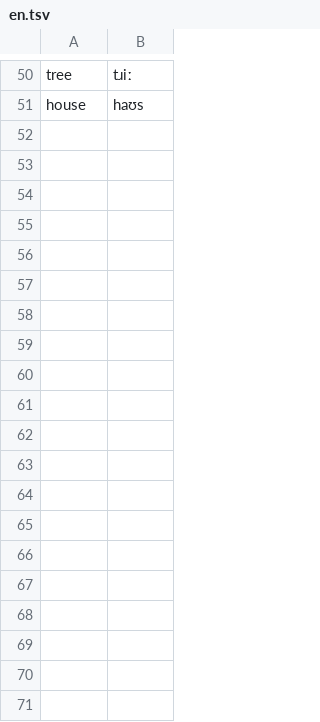
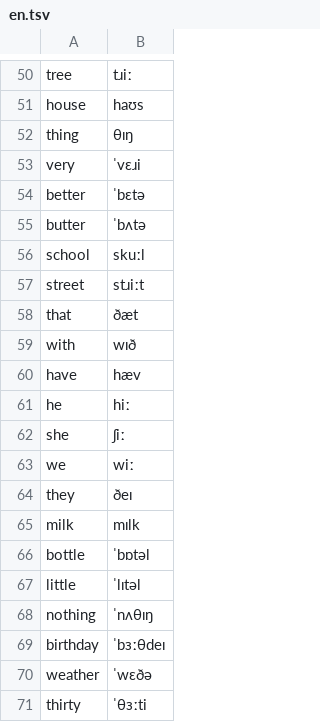
Before and after one commit to juanmichelini/ipa-pink-trombone, a TSV file: data/dictionaries/en.tsv, drawn as a sheet; only a part is shown, gaps mark what is left out; the diff covers the shown part only; the diff names each change by its address in the sheet, - before the commit and + after, or states it on an @@ line.

```diff
--- a/data/dictionaries/en.tsv
+++ b/data/dictionaries/en.tsv
+row 52: thing | θɪŋ
+row 53: very | ˈvɛɹi
+row 54: better | ˈbɛtə
+row 55: butter | ˈbʌtə
+row 56: school | skuːl
+row 57: street | stɹiːt
+row 58: that | ðæt
+row 59: with | wɪð
+row 60: have | hæv
+row 61: he | hiː
+row 62: she | ʃiː
+row 63: we | wiː
+row 64: they | ðeɪ
+row 65: milk | mɪlk
+row 66: bottle | ˈbɒtəl
+row 67: little | ˈlɪtəl
+row 68: nothing | ˈnʌθɪŋ
+row 69: birthday | ˈbɜːθdeɪ
+row 70: weather | ˈwɛðə
+row 71: thirty | ˈθɜːti
```
Also changed, not shown: 27 added rows elsewhere in this file, 14 other files.
